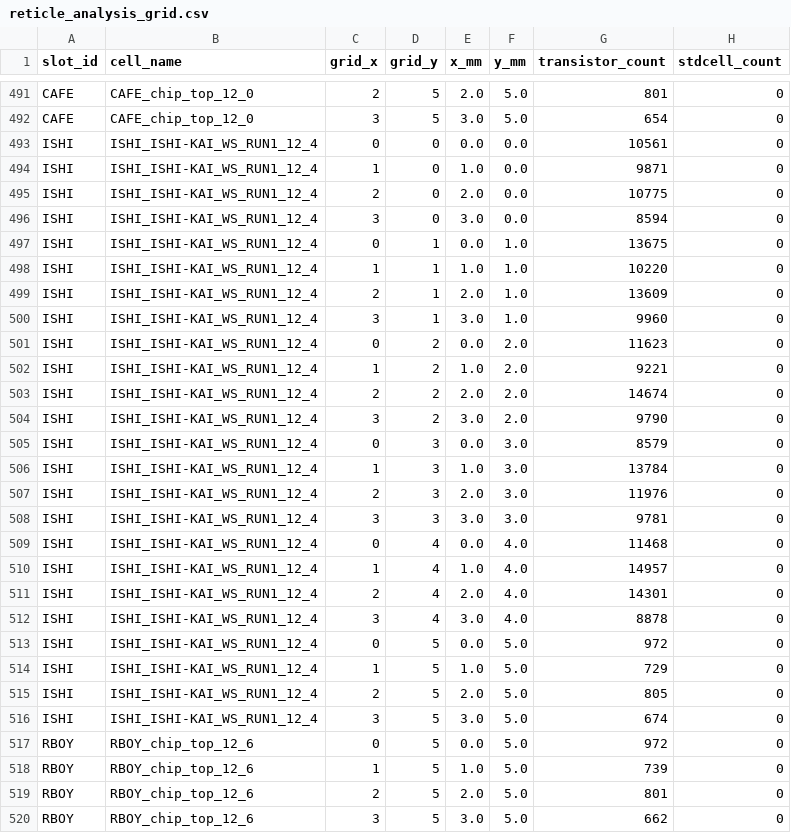
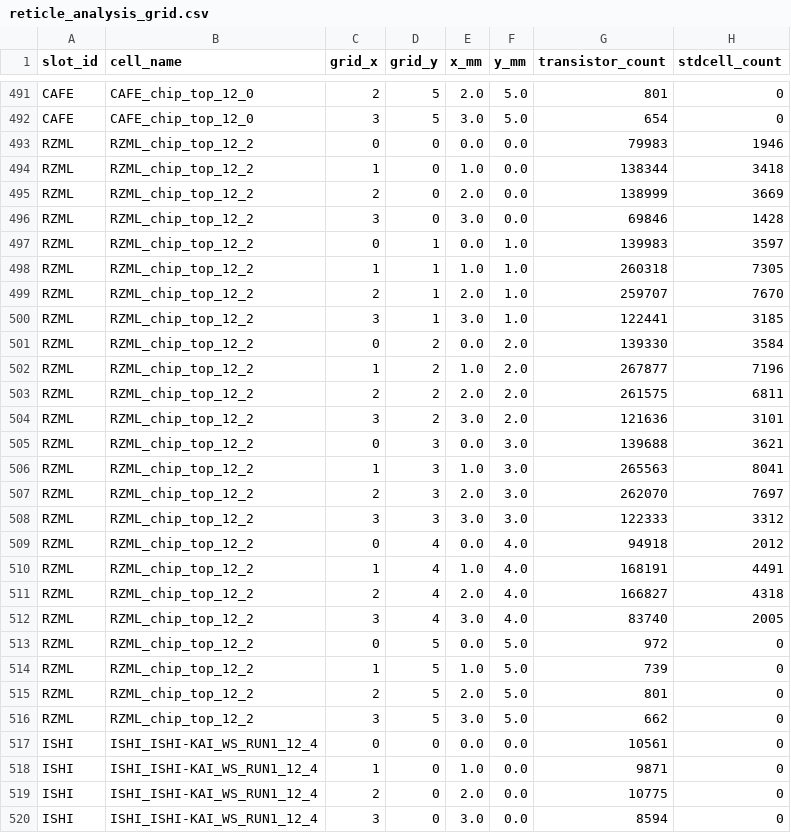
Before and after one commit to wafer-space/ws-run1, a CSV file: reticle_analysis_grid.csv, drawn as a sheet; only a part is shown, gaps mark what is left out; the shorter side is filled out with more unchanged rows.

```diff
--- a/reticle_analysis_grid.csv
+++ b/reticle_analysis_grid.csv
@@ -492,2 +492,26 @@ CAFE,CAFE_chip_top_12_0,2,5,2.0,5.0,801,0
 CAFE,CAFE_chip_top_12_0,3,5,3.0,5.0,654,0
+RZML,RZML_chip_top_12_2,0,0,0.0,0.0,79983,1946
+RZML,RZML_chip_top_12_2,1,0,1.0,0.0,138344,3418
+RZML,RZML_chip_top_12_2,2,0,2.0,0.0,138999,3669
+RZML,RZML_chip_top_12_2,3,0,3.0,0.0,69846,1428
+RZML,RZML_chip_top_12_2,0,1,0.0,1.0,139983,3597
+RZML,RZML_chip_top_12_2,1,1,1.0,1.0,260318,7305
+RZML,RZML_chip_top_12_2,2,1,2.0,1.0,259707,7670
+RZML,RZML_chip_top_12_2,3,1,3.0,1.0,122441,3185
+RZML,RZML_chip_top_12_2,0,2,0.0,2.0,139330,3584
+RZML,RZML_chip_top_12_2,1,2,1.0,2.0,267877,7196
+RZML,RZML_chip_top_12_2,2,2,2.0,2.0,261575,6811
+RZML,RZML_chip_top_12_2,3,2,3.0,2.0,121636,3101
+RZML,RZML_chip_top_12_2,0,3,0.0,3.0,139688,3621
+RZML,RZML_chip_top_12_2,1,3,1.0,3.0,265563,8041
+RZML,RZML_chip_top_12_2,2,3,2.0,3.0,262070,7697
+RZML,RZML_chip_top_12_2,3,3,3.0,3.0,122333,3312
+RZML,RZML_chip_top_12_2,0,4,0.0,4.0,94918,2012
+RZML,RZML_chip_top_12_2,1,4,1.0,4.0,168191,4491
+RZML,RZML_chip_top_12_2,2,4,2.0,4.0,166827,4318
+RZML,RZML_chip_top_12_2,3,4,3.0,4.0,83740,2005
+RZML,RZML_chip_top_12_2,0,5,0.0,5.0,972,0
+RZML,RZML_chip_top_12_2,1,5,1.0,5.0,739,0
+RZML,RZML_chip_top_12_2,2,5,2.0,5.0,801,0
+RZML,RZML_chip_top_12_2,3,5,3.0,5.0,662,0
 ISHI,ISHI_ISHI-KAI_WS_RUN1_12_4,0,0,0.0,0.0,10561,0
```
Also changed, not shown: reticle_analysis.csv, 6 other files.
